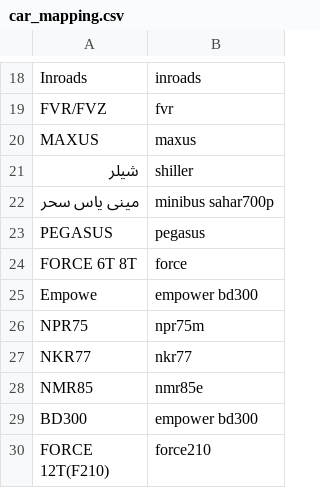
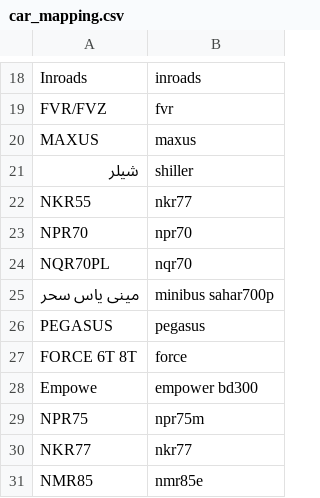
Before and after one commit to afirm/third, a CSV file: mappings/car_mapping.csv, drawn as a sheet; only a part is shown, gaps mark what is left out; the shorter side is filled out with more unchanged rows; the diff names each change by its address in the sheet, - before the commit and + after, or states it on an @@ line.

```diff
--- a/mappings/car_mapping.csv
+++ b/mappings/car_mapping.csv
+row 22: NKR55 | nkr77
+row 23: NPR70 | npr70
+row 24: NQR70PL | nqr70
```
Also changed, not shown: 5 other files.
